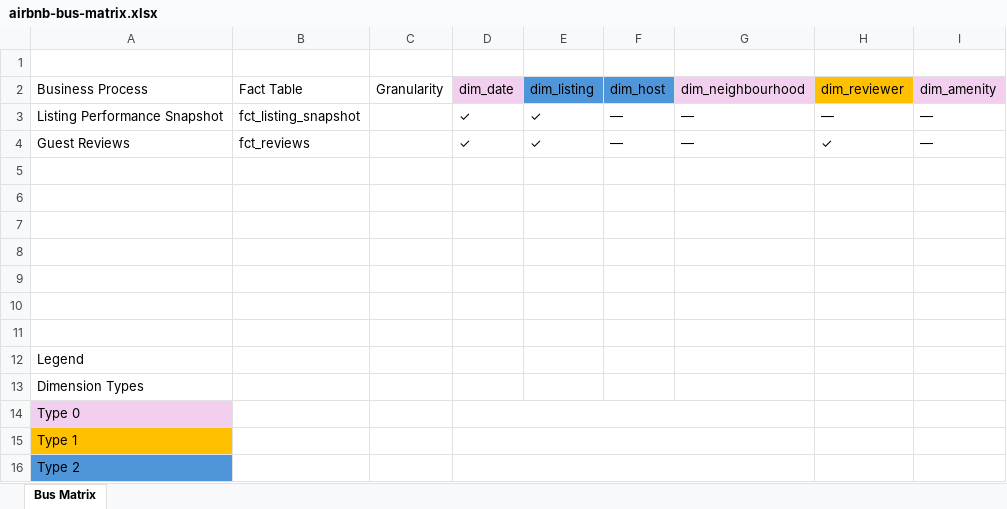
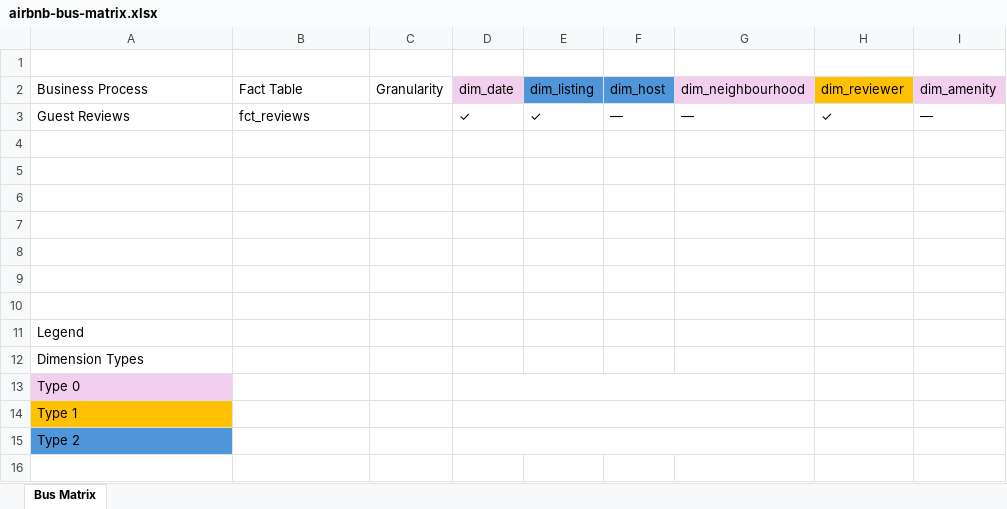
Before and after one commit to SaharLatifi/dbt-airbnb-project, an Excel workbook: docs/airbnb-bus-matrix.xlsx, sheet Bus Matrix, drawn as a sheet; values as stored, in another font and other column widths than the file's, no borders; the diff names each change by its address in the sheet, - before the commit and + after, or states it on an @@ line.

```diff
--- a/docs/airbnb-bus-matrix.xlsx (sheet Bus Matrix)
+++ b/docs/airbnb-bus-matrix.xlsx (sheet Bus Matrix)
-row 3: Listing Performance Snapshot | fct_listing_snapshot |  | ✓ | ✓ | — | — | — | —
```
Also changed, not shown: docs/airbnb-sttm.xlsx, 1 other file.
